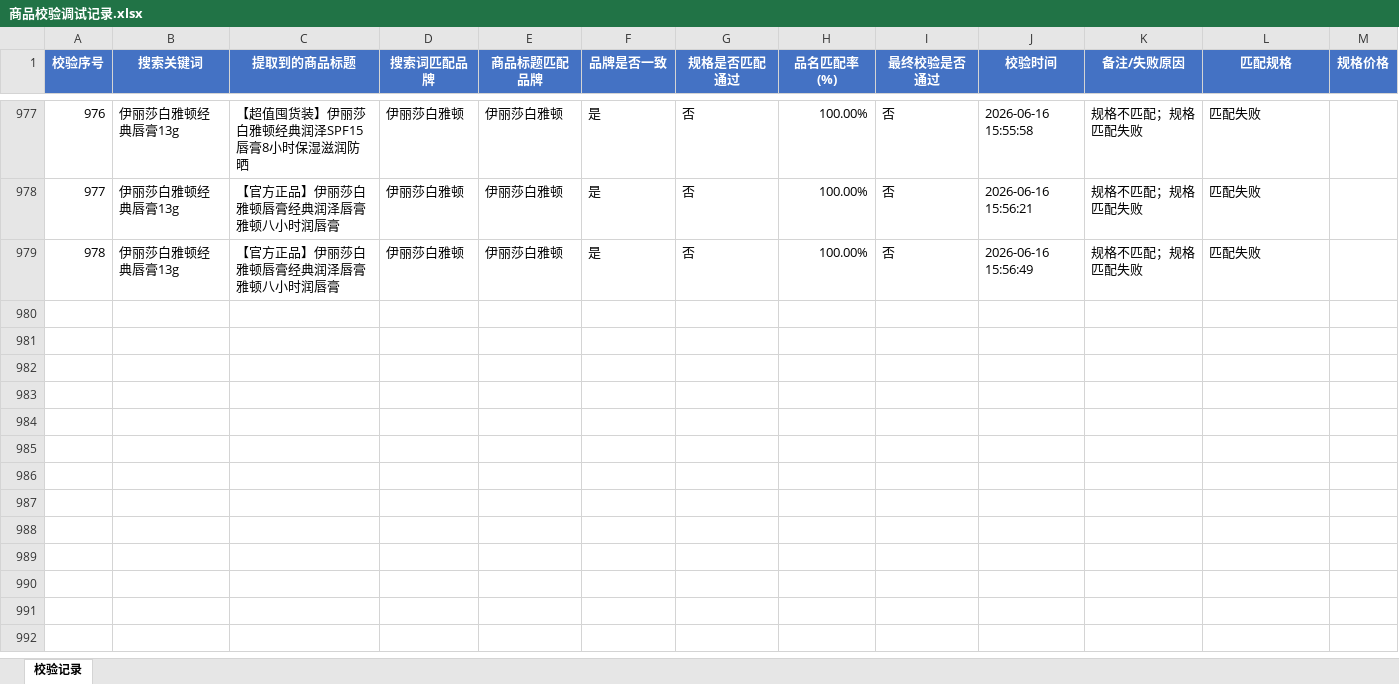
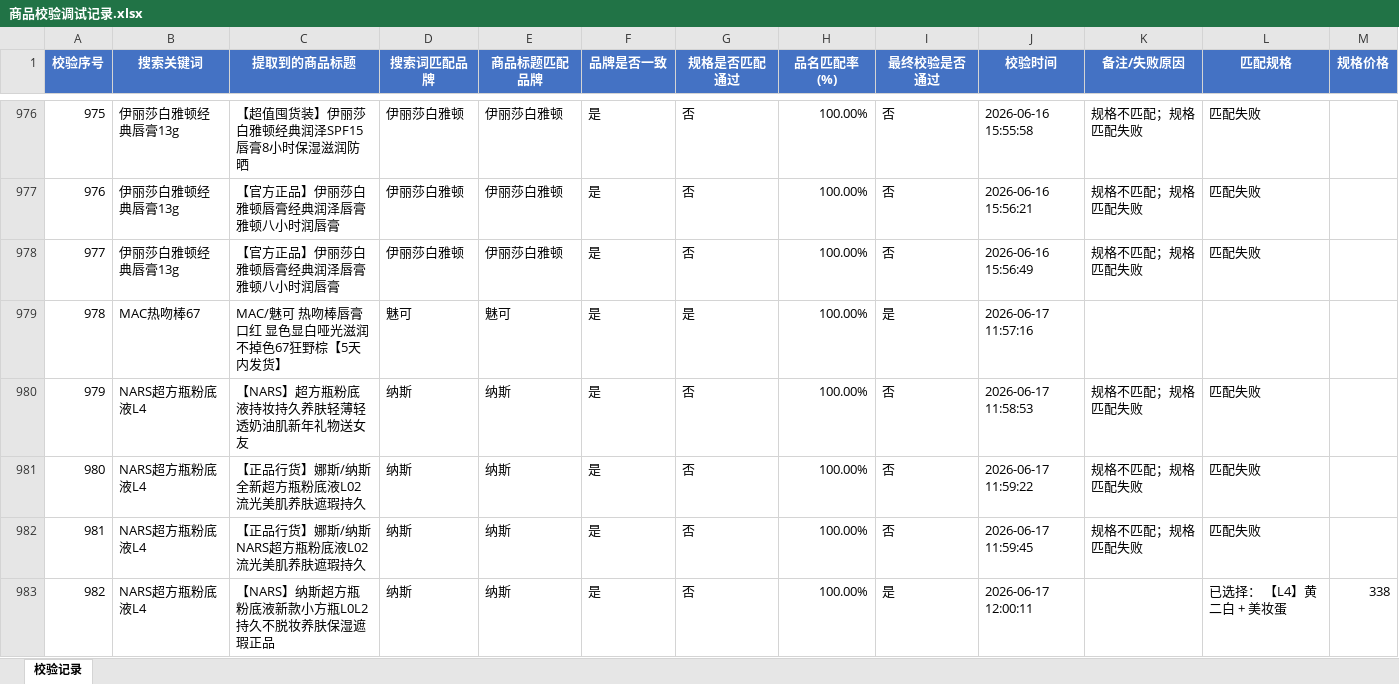
Before and after one commit to vampireli1900-dev/auto_product_collect, an Excel workbook: 商品校验调试记录.xlsx, sheet 校验记录, drawn as a sheet; only a part is shown, gaps mark what is left out; values as stored, in another font and other column widths than the file's, no borders; the diff covers the shown part only; the diff names each change by its address in the sheet, - before the commit and + after, or states it on an @@ line.

```diff
--- a/商品校验调试记录.xlsx (sheet 校验记录)
+++ b/商品校验调试记录.xlsx (sheet 校验记录)
@@ column A (校验序号) renumbered between rows 973 and 978 @@
+row 979: 978 | MAC热吻棒67 | MAC/魅可 热吻棒唇膏口红 显色显白哑光滋润不掉色67狂野棕【5天内发货】 | 魅可 | 魅可 | 是 | 是 | 100.00% | 是 | 2026-06-17 11:57:16
+row 980: 979 | NARS超方瓶粉底液L4 | 【NARS】超方瓶粉底液持妆持久养肤轻薄轻透奶油肌新年礼物送女友 | 纳斯 | 纳斯 | 是 | 否 | 100.00% | 否 | 2026-06-17 11:58:53 | 规格不匹配；规格匹配失败 | 匹配失败
+row 981: 980 | NARS超方瓶粉底液L4 | 【正品行货】娜斯/纳斯全新超方瓶粉底液L02流光美肌养肤遮瑕持久 | 纳斯 | 纳斯 | 是 | 否 | 100.00% | 否 | 2026-06-17 11:59:22 | 规格不匹配；规格匹配失败 | 匹配失败
+row 982: 981 | NARS超方瓶粉底液L4 | 【正品行货】娜斯/纳斯NARS超方瓶粉底液L02流光美肌养肤遮瑕持久 | 纳斯 | 纳斯 | 是 | 否 | 100.00% | 否 | 2026-06-17 11:59:45 | 规格不匹配；规格匹配失败 | 匹配失败
+row 983: 982 | NARS超方瓶粉底液L4 | 【NARS】纳斯超方瓶粉底液新款小方瓶L0L2持久不脱妆养肤保湿遮瑕正品 | 纳斯 | 纳斯 | 是 | 否 | 100.00% | 是 | 2026-06-17 12:00:11 |  | 已选择： 【L4】黄二白 + 美妆蛋 | 338
```
Also changed, not shown: 4 added rows and 1 removed row elsewhere in this sheet, 商品采集汇总.xlsx, 复采名单.xlsx, 7 other files.
